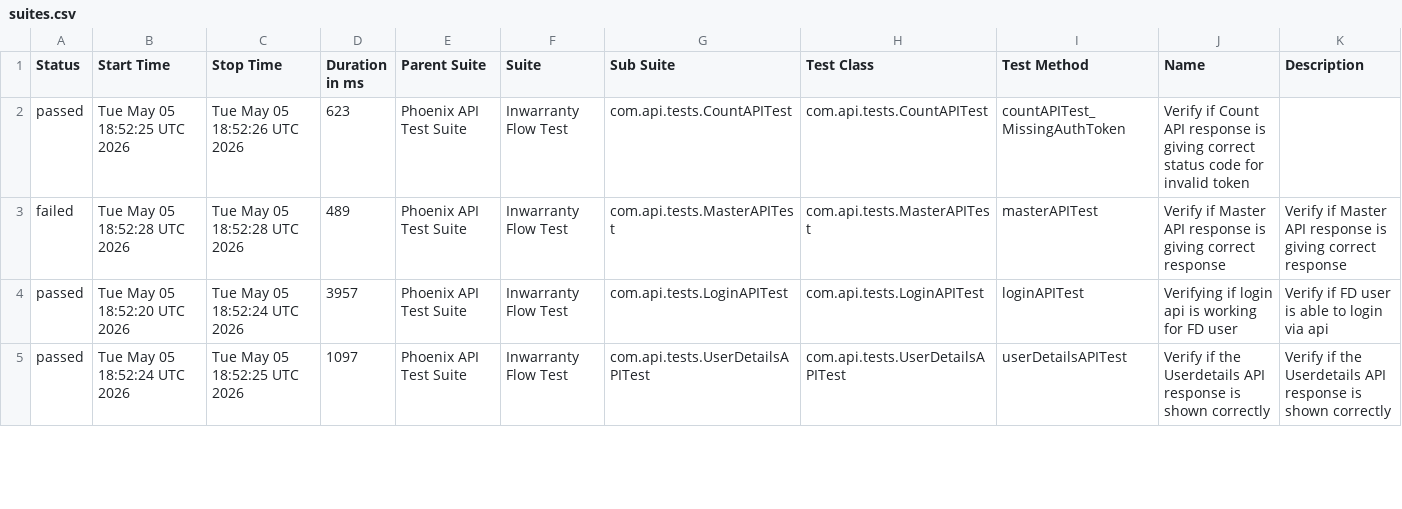
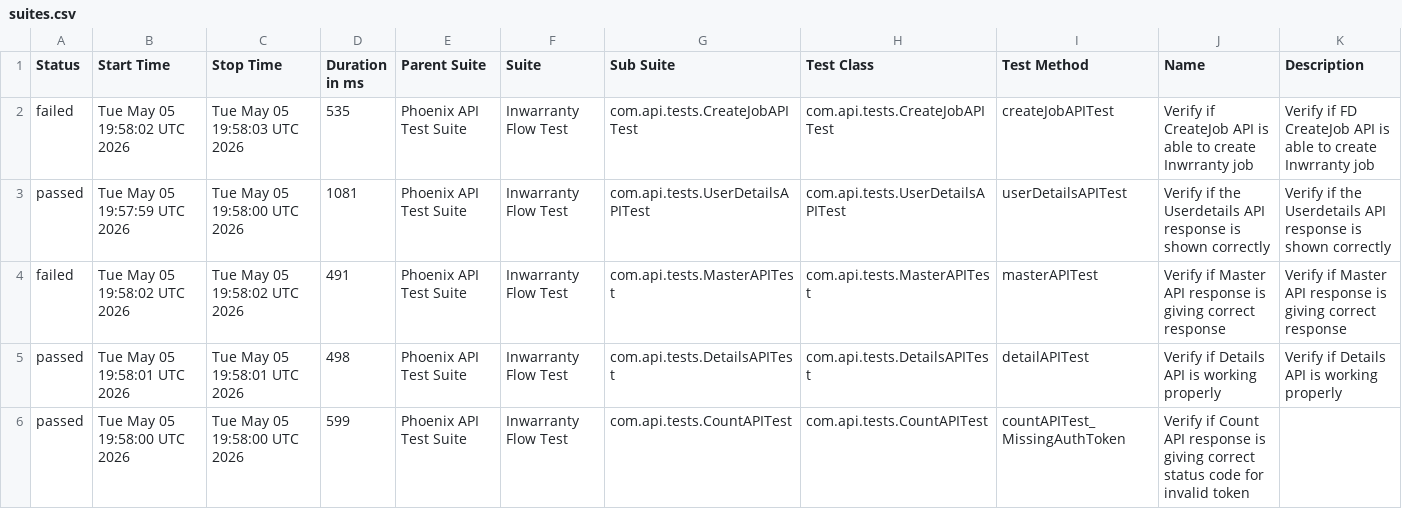
Before and after one commit to rounit/PhoenixTestAutomationFramework, a CSV file: data/suites.csv, drawn as a sheet; only a part is shown; the diff covers the shown part only.

```diff
--- a/data/suites.csv
+++ b/data/suites.csv
@@ -1,5 +1,6 @@
 "Status","Start Time","Stop Time","Duration in ms","Parent Suite","Suite","Sub Suite","Test Class","Test Method","Name","Description"
-"passed","Tue May 05 18:52:25 UTC 2026","Tue May 05 18:52:26 UTC 2026","623","Phoenix API Test Suite","Inwarranty Flow Test","com.api.tests.CountAPITest","com.api.tests.CountAPITest","countAPITest_MissingAuthToken","Verify if Count API response is giving correct status code for invalid token",""
-"failed","Tue May 05 18:52:28 UTC 2026","Tue May 05 18:52:28 UTC 2026","489","Phoenix API Test Suite","Inwarranty Flow Test","com.api.tests.MasterAPITest","com.api.tests.MasterAPITest","masterAPITest","Verify if Master API response is giving correct response","Verify if Master API response is giving correct response"
-"passed","Tue May 05 18:52:20 UTC 2026","Tue May 05 18:52:24 UTC 2026","3957","Phoenix API Test Suite","Inwarranty Flow Test","com.api.tests.LoginAPITest","com.api.tests.LoginAPITest","loginAPITest","Verifying if login api is working for FD user","Verify if FD user is able to login via api"
-"passed","Tue May 05 18:52:24 UTC 2026","Tue May 05 18:52:25 UTC 2026","1097","Phoenix API Test Suite","Inwarranty Flow Test","com.api.tests.UserDetailsAPITest","com.api.tests.UserDetailsAPITest","userDetailsAPITest","Verify if the Userdetails API response is shown correctly","Verify if the Userdetails API response is shown correctly"
+"failed","Tue May 05 19:58:02 UTC 2026","Tue May 05 19:58:03 UTC 2026","535","Phoenix API Test Suite","Inwarranty Flow Test","com.api.tests.CreateJobAPITest","com.api.tests.CreateJobAPITest","createJobAPITest","Verify if CreateJob API is able to create Inwrranty job","Verify if FD CreateJob API is able to create Inwrranty job"
+"passed","Tue May 05 19:57:59 UTC 2026","Tue May 05 19:58:00 UTC 2026","1081","Phoenix API Test Suite","Inwarranty Flow Test","com.api.tests.UserDetailsAPITest","com.api.tests.UserDetailsAPITest","userDetailsAPITest","Verify if the Userdetails API response is shown correctly","Verify if the Userdetails API response is shown correctly"
+"failed","Tue May 05 19:58:02 UTC 2026","Tue May 05 19:58:02 UTC 2026","491","Phoenix API Test Suite","Inwarranty Flow Test","com.api.tests.MasterAPITest","com.api.tests.MasterAPITest","masterAPITest","Verify if Master API response is giving correct response","Verify if Master API response is giving correct response"
+"passed","Tue May 05 19:58:01 UTC 2026","Tue May 05 19:58:01 UTC 2026","498","Phoenix API Test Suite","Inwarranty Flow Test","com.api.tests.DetailsAPITest","com.api.tests.DetailsAPITest","detailAPITest","Verify if Details API is working properly","Verify if Details API is working properly"
+"passed","Tue May 05 19:58:00 UTC 2026","Tue May 05 19:58:00 UTC 2026","599","Phoenix API Test Suite","Inwarranty Flow Test","com.api.tests.CountAPITest","com.api.tests.CountAPITest","countAPITest_MissingAuthToken","Verify if Count API response is giving correct status code for invalid token",""
```
Also changed, not shown: 1 removed row and 19 edited cells elsewhere in this file, data/behaviors.csv, 50 other files.
